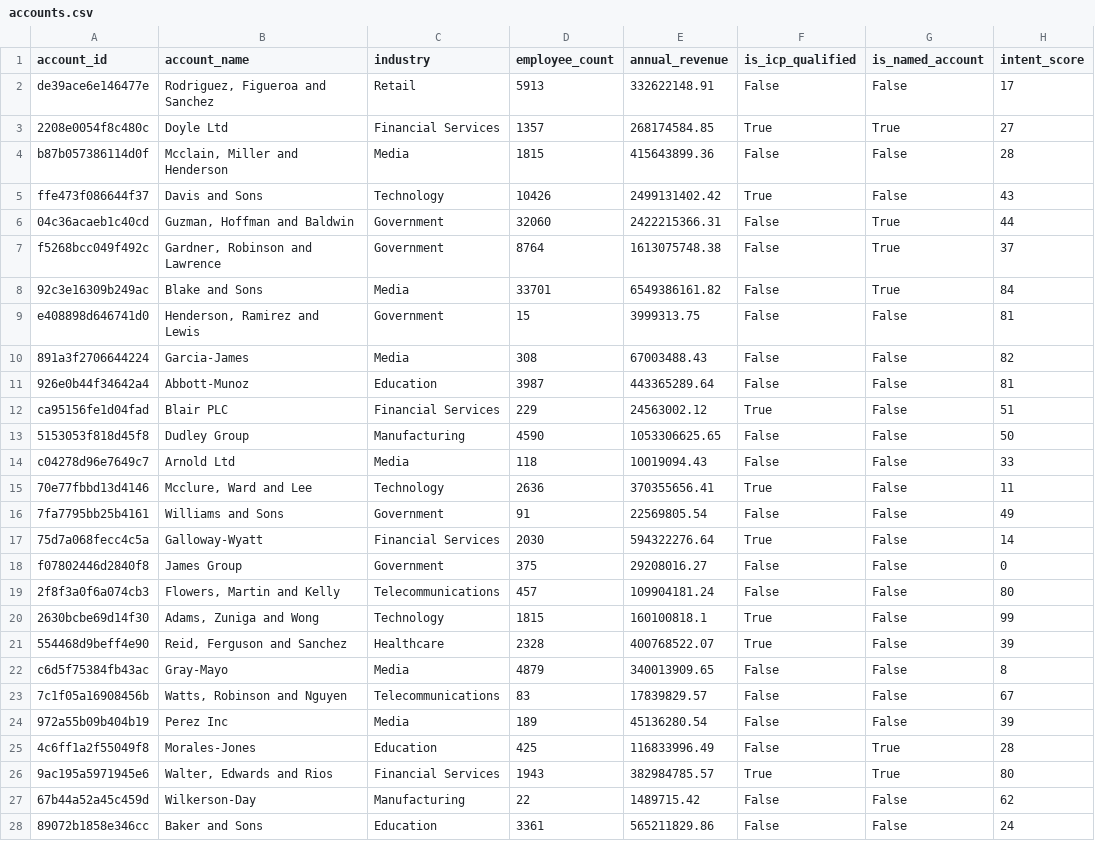
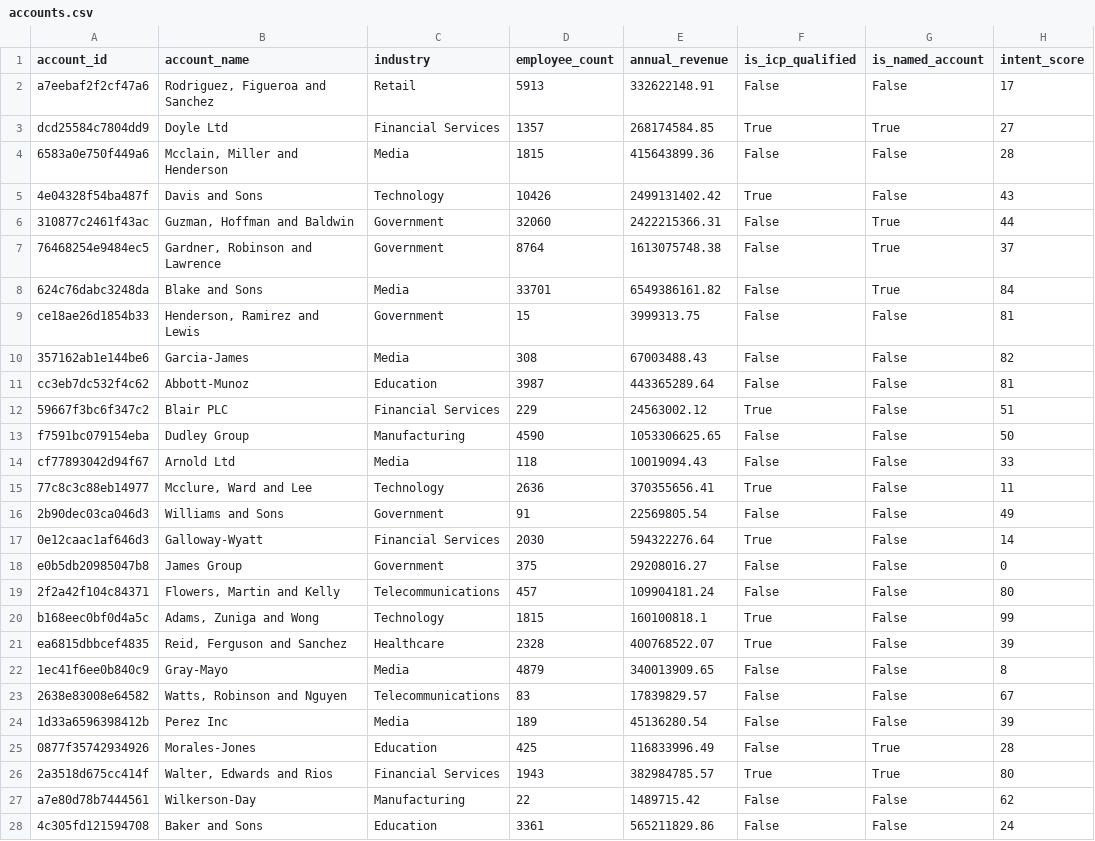
Before and after one commit to anveshgantyada/pp-ds, a CSV file: data/accounts.csv, drawn as a sheet; only a part is shown; the diff covers the shown part only; the diff names each change by its address in the sheet, - before the commit and + after, or states it on an @@ line.

```diff
--- a/data/accounts.csv
+++ b/data/accounts.csv
-A2 (account_id): de39ace6e146477e
+A2 (account_id): a7eebaf2f2cf47a6
-A3 (account_id): 2208e0054f8c480c
+A3 (account_id): dcd25584c7804dd9
-A4 (account_id): b87b057386114d0f
+A4 (account_id): 6583a0e750f449a6
-A5 (account_id): ffe473f086644f37
+A5 (account_id): 4e04328f54ba487f
-A6 (account_id): 04c36acaeb1c40cd
+A6 (account_id): 310877c2461f43ac
-A7 (account_id): f5268bcc049f492c
+A7 (account_id): 76468254e9484ec5
-A8 (account_id): 92c3e16309b249ac
+A8 (account_id): 624c76dabc3248da
-A9 (account_id): e408898d646741d0
+A9 (account_id): ce18ae26d1854b33
-A10 (account_id): 891a3f2706644224
+A10 (account_id): 357162ab1e144be6
-A11 (account_id): 926e0b44f34642a4
+A11 (account_id): cc3eb7dc532f4c62
-A12 (account_id): ca95156fe1d04fad
+A12 (account_id): 59667f3bc6f347c2
-A13 (account_id): 5153053f818d45f8
+A13 (account_id): f7591bc079154eba
-A14 (account_id): c04278d96e7649c7
+A14 (account_id): cf77893042d94f67
-A15 (account_id): 70e77fbbd13d4146
+A15 (account_id): 77c8c3c88eb14977
-A16 (account_id): 7fa7795bb25b4161
+A16 (account_id): 2b90dec03ca046d3
-A17 (account_id): 75d7a068fecc4c5a
+A17 (account_id): 0e12caac1af646d3
-A18 (account_id): f07802446d2840f8
+A18 (account_id): e0b5db20985047b8
-A19 (account_id): 2f8f3a0f6a074cb3
+A19 (account_id): 2f2a42f104c84371
-A20 (account_id): 2630bcbe69d14f30
+A20 (account_id): b168eec0bf0d4a5c
-A21 (account_id): 554468d9beff4e90
+A21 (account_id): ea6815dbbcef4835
-A22 (account_id): c6d5f75384fb43ac
+A22 (account_id): 1ec41f6ee0b840c9
-A23 (account_id): 7c1f05a16908456b
+A23 (account_id): 2638e83008e64582
-A24 (account_id): 972a55b09b404b19
+A24 (account_id): 1d33a6596398412b
-A25 (account_id): 4c6ff1a2f55049f8
+A25 (account_id): 0877f35742934926
-A26 (account_id): 9ac195a5971945e6
+A26 (account_id): 2a3518d675cc414f
-A27 (account_id): 67b44a52a45c459d
+A27 (account_id): a7e80d78b7444561
-A28 (account_id): 89072b1858e346cc
+A28 (account_id): 4c305fd121594708
```
Also changed, not shown: 173 edited cells elsewhere in this file, data/contacts.csv, data/leads.csv, 8 other files.
